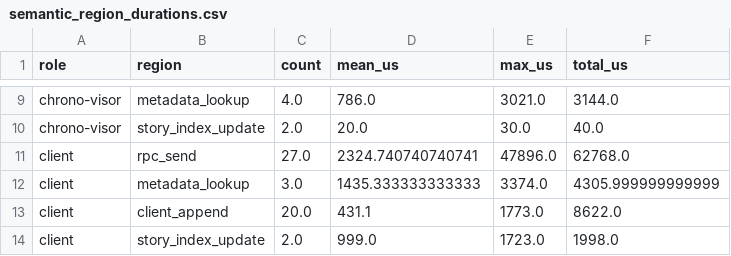
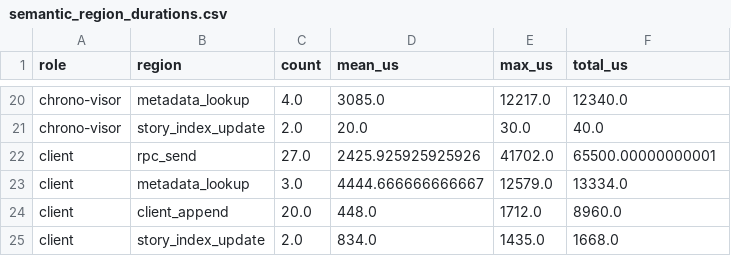
Before and after one commit to grc-iit/chronolog, a CSV file: profiling/0/data/tau/semantic_region_durations.csv, drawn as a sheet; only a part is shown, gaps mark what is left out; addresses are those after the commit; the diff covers the shown part only; the diff names each change by its address in the sheet, - before the commit and + after, or states it on an @@ line.

```diff
--- a/profiling/0/data/tau/semantic_region_durations.csv
+++ b/profiling/0/data/tau/semantic_region_durations.csv
-D20 (mean_us): 786.0
+D20 (mean_us): 3085.0
-E20 (max_us): 3021.0
+E20 (max_us): 12217.0
-F20 (total_us): 3144.0
+F20 (total_us): 12340.0
-D22 (mean_us): 2324.740740740741
+D22 (mean_us): 2425.925925925926
-E22 (max_us): 47896.0
+E22 (max_us): 41702.0
-F22 (total_us): 62768.0
+F22 (total_us): 65500.00000000001
-D23 (mean_us): 1435.333333333333
+D23 (mean_us): 4444.666666666667
-E23 (max_us): 3374.0
+E23 (max_us): 12579.0
-F23 (total_us): 4305.999999999999
+F23 (total_us): 13334.0
-D24 (mean_us): 431.1
+D24 (mean_us): 448.0
-E24 (max_us): 1773.0
+E24 (max_us): 1712.0
-F24 (total_us): 8622.0
+F24 (total_us): 8960.0
-D25 (mean_us): 999.0
+D25 (mean_us): 834.0
-E25 (max_us): 1723.0
+E25 (max_us): 1435.0
-F25 (total_us): 1998.0
+F25 (total_us): 1668.0
```
Also changed, not shown: 12 added rows, 1 removed row and 19 edited cells elsewhere in this file, 37 other files.
